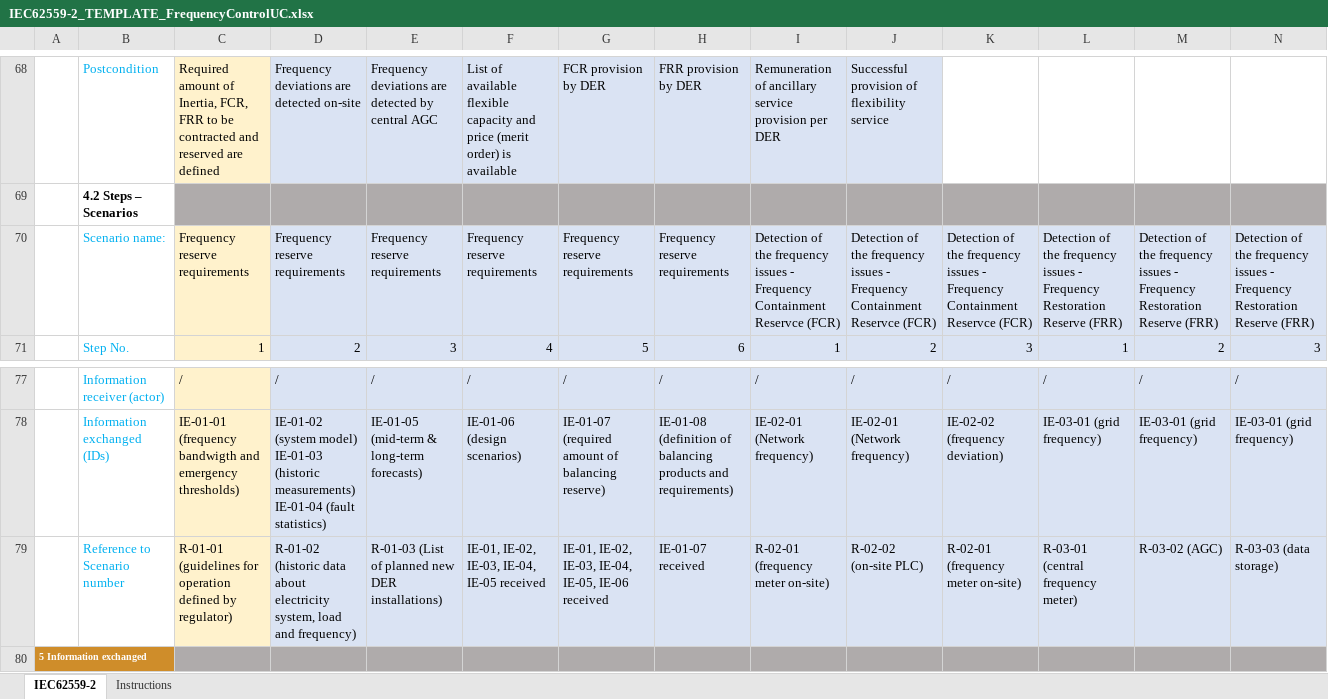
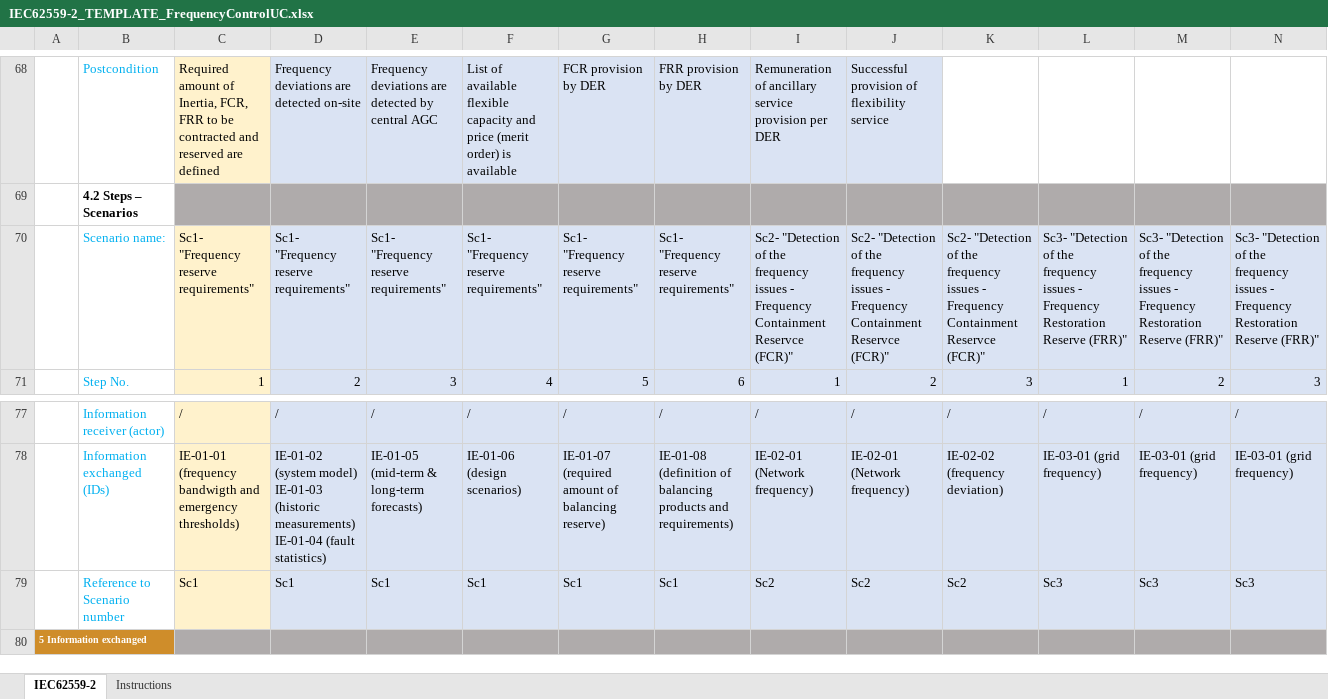
Before and after one commit to smart-grid-use-cases/excel2xml-input, an Excel workbook: excel-use-cases/MAESHA/IEC62559-2_TEMPLATE_FrequencyControlUC.xlsx, sheet IEC62559-2, drawn as a sheet; only a part is shown, gaps mark what is left out; values as stored, in another font and other column widths than the file's, no borders; removed rows and columns are numbered as before the commit, all else as after; rows hold the shown columns only; the diff covers the shown part only; the diff names each change by its address in the sheet, - before the commit and + after, or states it on an @@ line.

Commit message:
Correct steps - scenarios section

```diff
--- a/excel-use-cases/MAESHA/IEC62559-2_TEMPLATE_FrequencyControlUC.xlsx (sheet IEC62559-2)
+++ b/excel-use-cases/MAESHA/IEC62559-2_TEMPLATE_FrequencyControlUC.xlsx (sheet IEC62559-2)
-C70: Frequency reserve requirements
+C70: Sc1- "Frequency reserve requirements"
-D70: Frequency reserve requirements
+D70: Sc1- "Frequency reserve requirements"
-E70: Frequency reserve requirements
+E70: Sc1- "Frequency reserve requirements"
-F70: Frequency reserve requirements
+F70: Sc1- "Frequency reserve requirements"
-G70: Frequency reserve requirements
+G70: Sc1- "Frequency reserve requirements"
-H70: Frequency reserve requirements
+H70: Sc1- "Frequency reserve requirements"
-I70: Detection of the frequency issues - Frequency Containment Reservce (FCR)
+I70: Sc2- "Detection of the frequency issues - Frequency Containment Reservce (FCR)"
-J70: Detection of the frequency issues - Frequency Containment Reservce (FCR)
+J70: Sc2- "Detection of the frequency issues - Frequency Containment Reservce (FCR)"
-K70: Detection of the frequency issues - Frequency Containment Reservce (FCR)
+K70: Sc2- "Detection of the frequency issues - Frequency Containment Reservce (FCR)"
-L70: Detection of the frequency issues - Frequency Restoration Reserve (FRR)
+L70: Sc3- "Detection of the frequency issues - Frequency Restoration Reserve (FRR)"
-M70: Detection of the frequency issues - Frequency Restoration Reserve (FRR)
+M70: Sc3- "Detection of the frequency issues - Frequency Restoration Reserve (FRR)"
-N70: Detection of the frequency issues - Frequency Restoration Reserve (FRR)
+N70: Sc3- "Detection of the frequency issues - Frequency Restoration Reserve (FRR)"
-row 79:  | Reference to Scenario number | R-01-01 (guidelines for operation defined by regulator) | R-01-02 (historic data about electricity system, load and frequency) | R-01-03 (List of planned new DER installations) | IE-01, IE-02, IE-03, IE-04, IE-05 received | IE-01, IE-02, IE-03, IE-04, IE-05, IE-06 received | IE-01-07 received | R-02-01 (frequency meter on-site) | R-02-02 (on-site PLC) | R-02-01 (frequency meter on-site) | R-03-01 (central frequency meter) | R-03-02 (AGC) | R-03-03 (data storage)
+row 79:  | Reference to Scenario number | Sc1 | Sc1 | Sc1 | Sc1 | Sc1 | Sc1 | Sc2 | Sc2 | Sc2 | Sc3 | Sc3 | Sc3
```
Also changed, not shown: 45 edited cells elsewhere in this sheet.
